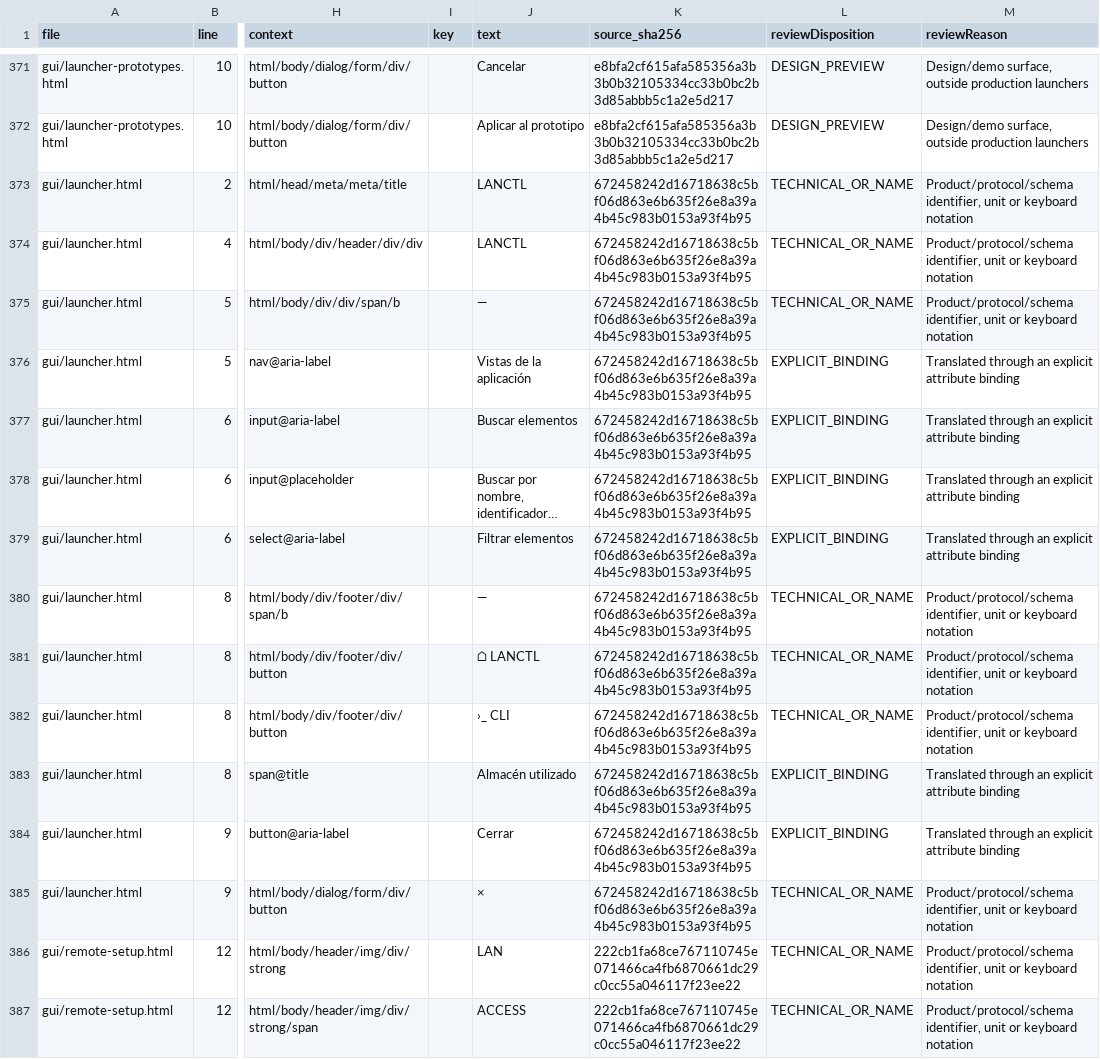
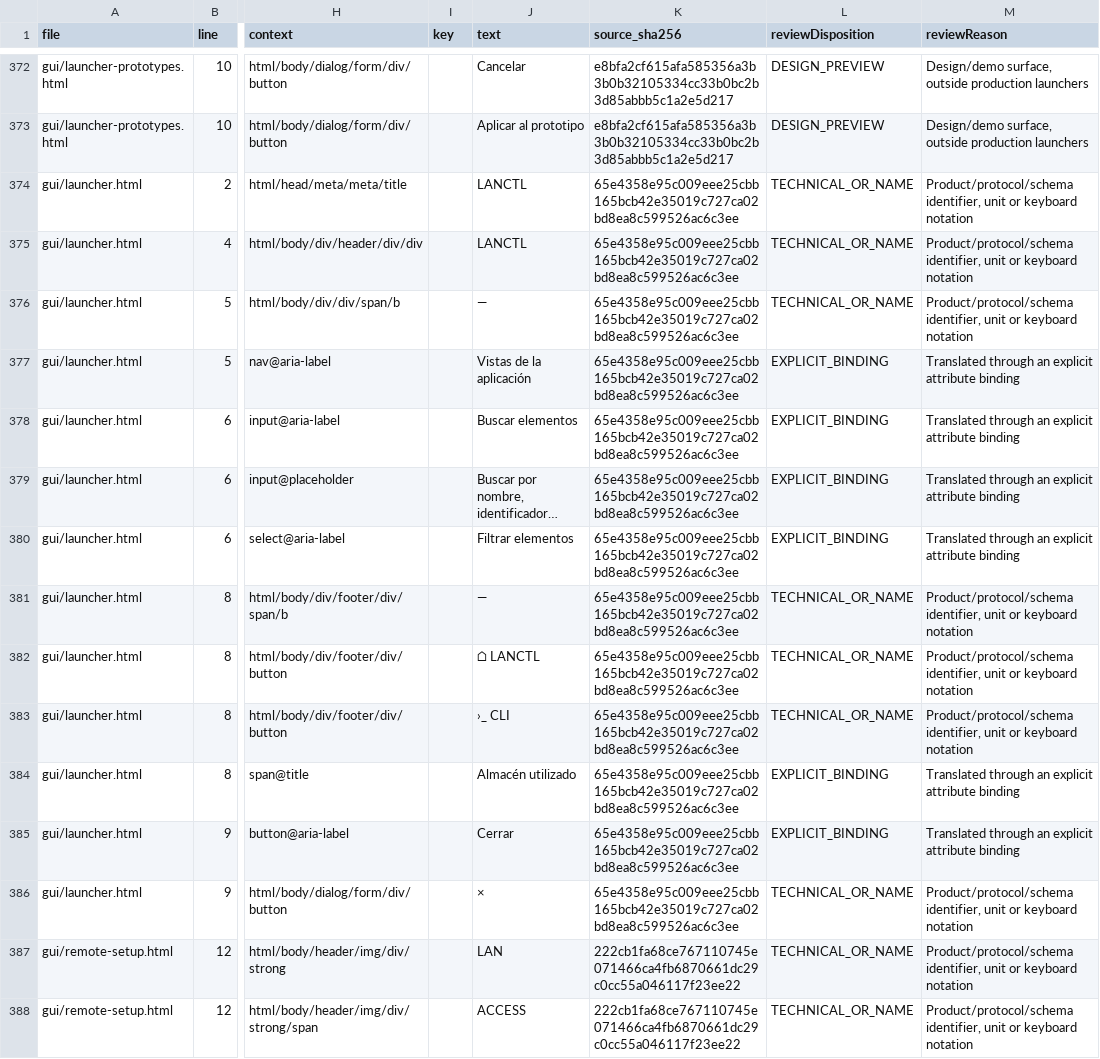
Before and after one commit to CctrGy/LANCTL, a CSV file: docs/P100-RESIDUAL-STRINGS.csv, drawn as a sheet; only a part is shown, gaps mark what is left out; addresses are those after the commit; the diff covers the shown part only; the diff names each change by its address in the sheet, - before the commit and + after, or states it on an @@ line.

```diff
--- a/docs/P100-RESIDUAL-STRINGS.csv
+++ b/docs/P100-RESIDUAL-STRINGS.csv
-K374:K386 (source_sha256): 672458242d16718638c5bf06d863e6b635f26e8a39a4b45c983b0153a93f4b95
+K374:K386 (source_sha256): 65e4358e95c009eee25cbb165bcb42e35019c727ca02bd8ea8c599526ac6c3ee
```
Also changed, not shown: 1 added row and 74 edited cells elsewhere in this file, 40 other files.
